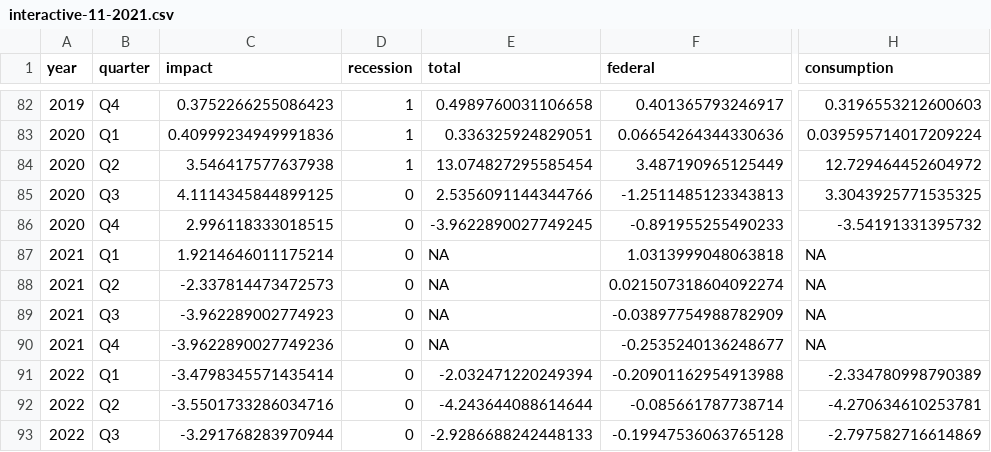
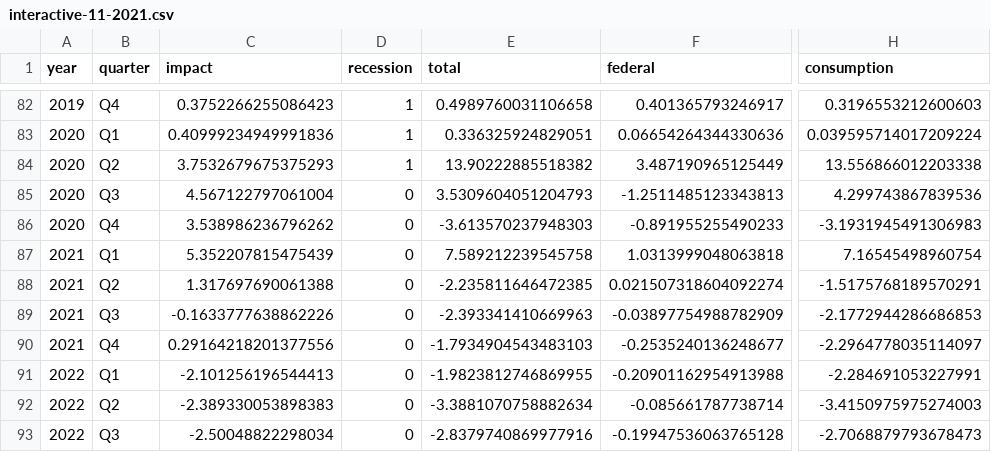
Before and after one commit to Hutchins-RAs/FIM, a CSV file: results/11-2021/interactive-11-2021.csv, drawn as a sheet; only a part is shown, gaps mark what is left out; the diff covers the shown part only; the diff names each change by its address in the sheet, - before the commit and + after, or states it on an @@ line.

Commit message:
BBB spreadsheet cleanup results (for real)

```diff
--- a/results/11-2021/interactive-11-2021.csv
+++ b/results/11-2021/interactive-11-2021.csv
-C84 (impact): 3.546417577637938
+C84 (impact): 3.7532679675375293
-E84 (total): 13.074827295585454
+E84 (total): 13.90222885518382
-H84 (consumption): 12.729464452604972
+H84 (consumption): 13.556866012203338
-C85 (impact): 4.1114345844899125
+C85 (impact): 4.567122797061004
-E85 (total): 2.5356091144344766
+E85 (total): 3.5309604051204793
-H85 (consumption): 3.3043925771535325
+H85 (consumption): 4.299743867839536
-C86 (impact): 2.996118333018515
+C86 (impact): 3.538986236796262
-E86 (total): -3.9622890027749245
+E86 (total): -3.613570237948303
-H86 (consumption): -3.54191331395732
+H86 (consumption): -3.1931945491306983
-C87 (impact): 1.9214646011175214
+C87 (impact): 5.352207815475439
-E87 (total): NA
+E87 (total): 7.589212239545758
-H87 (consumption): NA
+H87 (consumption): 7.16545498960754
-C88 (impact): -2.337814473472573
+C88 (impact): 1.317697690061388
-E88 (total): NA
+E88 (total): -2.235811646472385
-H88 (consumption): NA
+H88 (consumption): -1.5175768189570291
-C89 (impact): -3.962289002774923
+C89 (impact): -0.1633777638862226
-E89 (total): NA
+E89 (total): -2.393341410669963
-H89 (consumption): NA
+H89 (consumption): -2.1772944286686853
-C90 (impact): -3.9622890027749236
+C90 (impact): 0.29164218201377556
-E90 (total): NA
+E90 (total): -1.7934904543483103
-H90 (consumption): NA
+H90 (consumption): -2.2964778035114097
-C91 (impact): -3.4798345571435414
+C91 (impact): -2.101256196544413
-E91 (total): -2.032471220249394
+E91 (total): -1.9823812746869955
-H91 (consumption): -2.334780998790389
+H91 (consumption): -2.284691053227991
-C92 (impact): -3.5501733286034716
+C92 (impact): -2.389330053898383
-E92 (total): -4.243644088614644
+E92 (total): -3.3881070758882634
-H92 (consumption): -4.270634610253781
+H92 (consumption): -3.4150975975274003
-C93 (impact): -3.291768283970944
+C93 (impact): -2.50048822298034
-E93 (total): -2.9286688242448133
+E93 (total): -2.8379740869977916
-H93 (consumption): -2.797582716614869
+H93 (consumption): -2.7068879793678473
```
Also changed, not shown: 9 edited cells elsewhere in this file, 6 other files.
